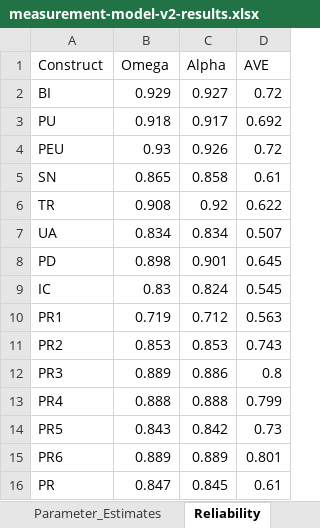
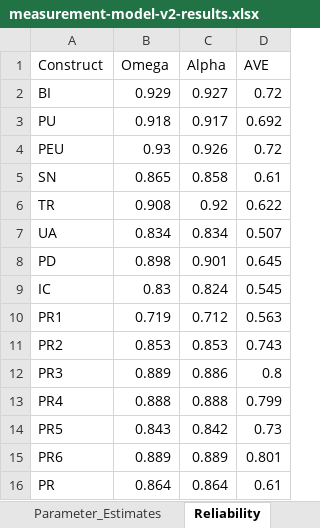
Before and after one commit to ysnylcn/genai-nursing, an Excel workbook: output/measurement-model-v2-results.xlsx, sheet Reliability, drawn as a sheet; values as stored, in another font and other column widths than the file's, no borders; the diff names each change by its address in the sheet, - before the commit and + after, or states it on an @@ line.

```diff
--- a/output/measurement-model-v2-results.xlsx (sheet Reliability)
+++ b/output/measurement-model-v2-results.xlsx (sheet Reliability)
-B16 (Omega): 0.847
+B16 (Omega): 0.864
-C16 (Alpha): 0.845
+C16 (Alpha): 0.864
```
Also changed, not shown: sheet Fornell_Larcker, sheet Info, sheet Parameter_Estimates, output/descriptive-statistics-results.xlsx, output/normality-analysis-results.xlsx, 4 other files.
